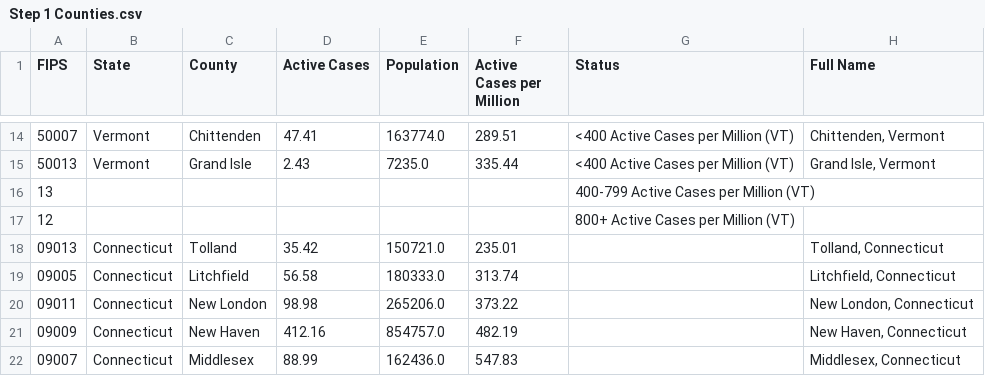
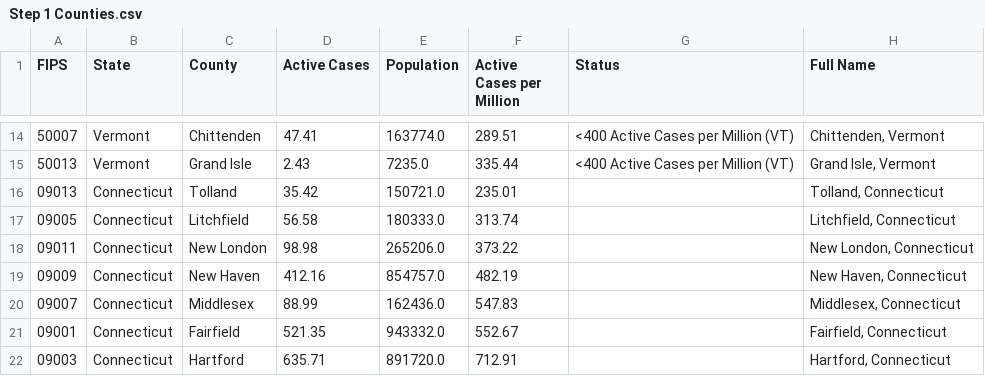
Before and after one commit to RyanTaggard/county-status, a CSV file: Step 1 Counties.csv, drawn as a sheet; only a part is shown, gaps mark what is left out; the shorter side is filled out with more unchanged rows.

Commit message:
Update Step 1 Counties.csv

```diff
--- a/Step 1 Counties.csv
+++ b/Step 1 Counties.csv
@@ -15,4 +15,2 @@ FIPS,State,County,Active Cases,Population,Active Cases per Million,Status,Full N
 50013,Vermont,Grand Isle,2.43,7235.0,335.44,<400 Active Cases per Million (VT),"Grand Isle, Vermont"
-13,,,,,,400-799 Active Cases per Million (VT),
-12,,,,,,800+ Active Cases per Million (VT),
 09013,Connecticut,Tolland,35.42,150721.0,235.01,,"Tolland, Connecticut"
```
